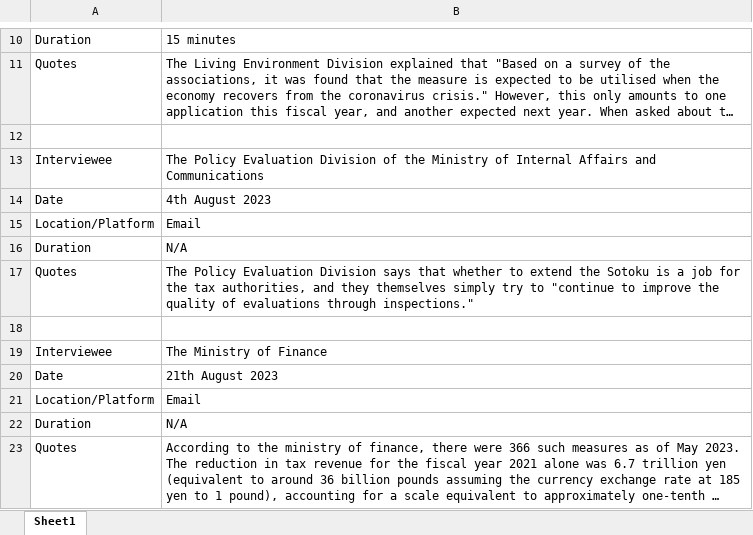
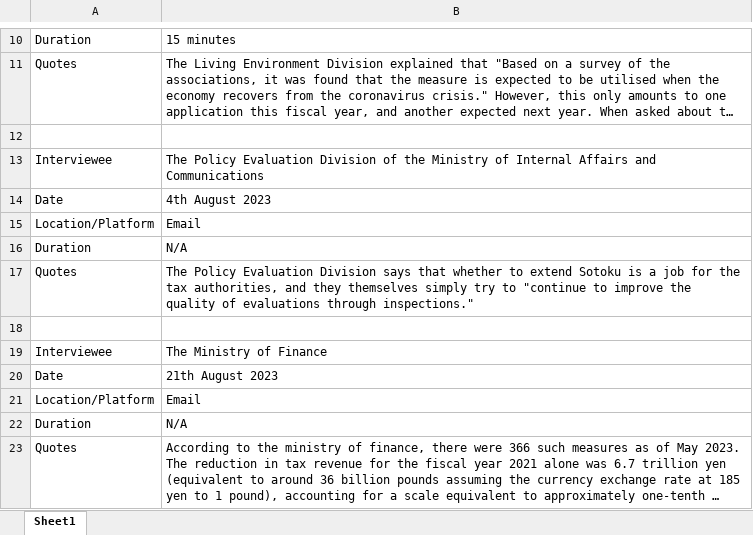
Before and after one commit to KohYoshida/diss-project-data, an Excel workbook: 【B】interview list.xlsx, sheet Sheet1, drawn as a sheet; only a part is shown, gaps mark what is left out; long unchanged cells end in …; values as stored, in another font and other column widths than the file's, no borders; the diff names each change by its address in the sheet, - before the commit and + after, or states it on an @@ line.

Commit message:
spell checked

```diff
--- a/【B】interview list.xlsx (sheet Sheet1)
+++ b/【B】interview list.xlsx (sheet Sheet1)
-B17: …to extend the Sotoku is…
+B17: …to extend Sotoku is…
```
